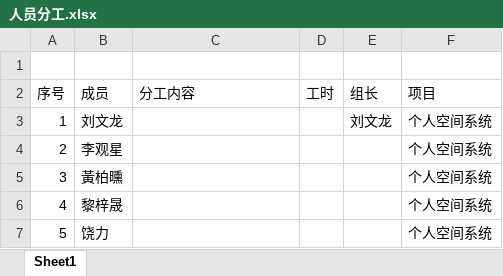
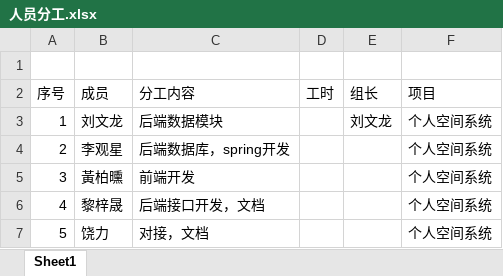
Before and after one commit to kengerlwl/SXCsuOntOf, an Excel workbook: 文档/人员分工.xlsx, sheet Sheet1, drawn as a sheet; values as stored, in another font and other column widths than the file's, no borders; the diff names each change by its address in the sheet, - before the commit and + after, or states it on an @@ line.

Commit message:
Update 人员分工.xlsx

```diff
--- a/文档/人员分工.xlsx (sheet Sheet1)
+++ b/文档/人员分工.xlsx (sheet Sheet1)
-C3 (分工内容): (empty)
+C3 (分工内容): 后端数据模块
-C4 (分工内容): (empty)
+C4 (分工内容): 后端数据库，spring开发
-C5 (分工内容): (empty)
+C5 (分工内容): 前端开发
-C6 (分工内容): (empty)
+C6 (分工内容): 后端接口开发，文档
-C7 (分工内容): (empty)
+C7 (分工内容): 对接，文档
```
